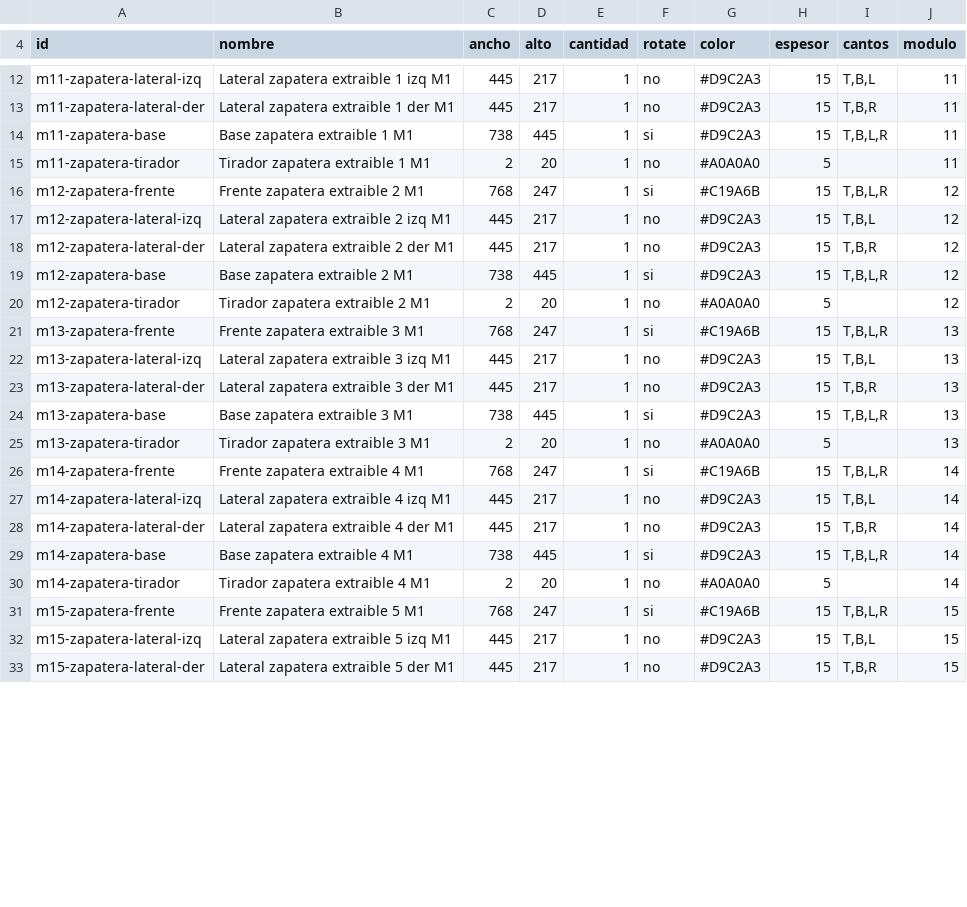
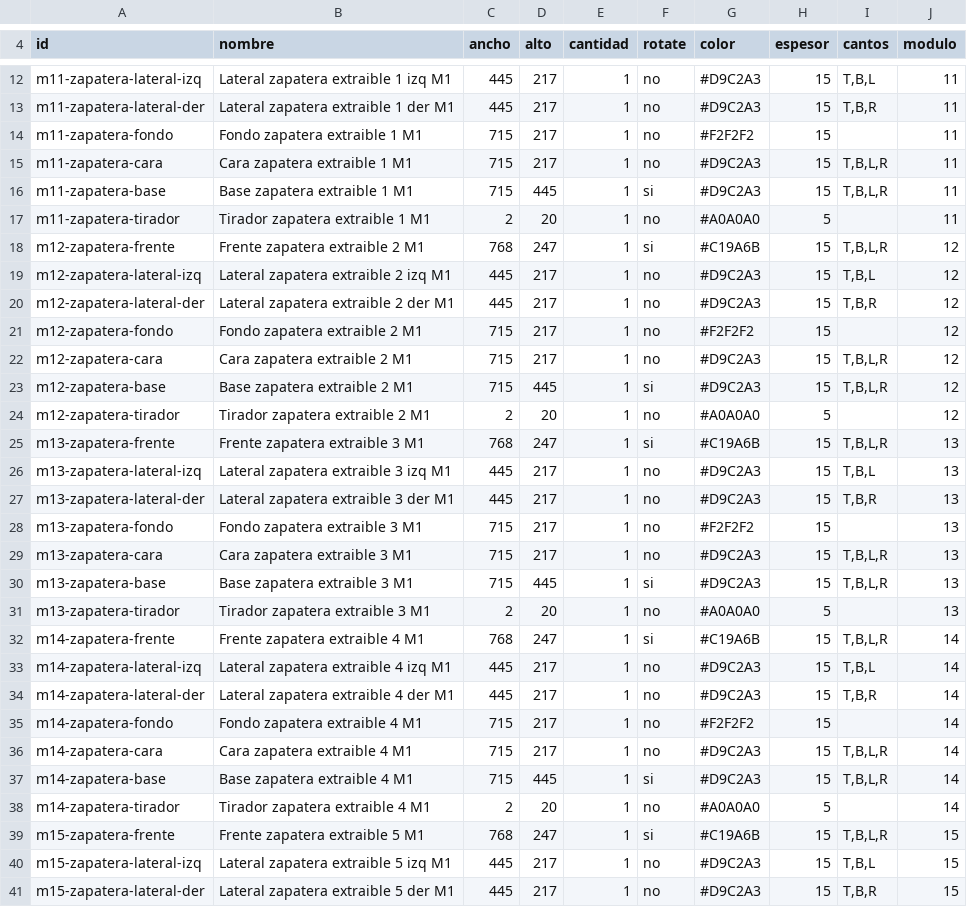
Before and after one commit to hernandomanotoa/cutternest, a CSV file: docs/Ejemplo_CSV_Zapatero_Extraible_Closet.csv, drawn as a sheet; only a part is shown, gaps mark what is left out; the diff covers the shown part only.

```diff
--- a/docs/Ejemplo_CSV_Zapatero_Extraible_Closet.csv
+++ b/docs/Ejemplo_CSV_Zapatero_Extraible_Closet.csv
@@ -13,3 +13,5 @@ m11-zapatera-lateral-izq,Lateral zapatera extraible 1 izq M1,445,217,1,no,#D9C2A
 m11-zapatera-lateral-der,Lateral zapatera extraible 1 der M1,445,217,1,no,#D9C2A3,15,"T,B,R",11
-m11-zapatera-base,Base zapatera extraible 1 M1,738,445,1,si,#D9C2A3,15,"T,B,L,R",11
+m11-zapatera-fondo,Fondo zapatera extraible 1 M1,715,217,1,no,#F2F2F2,15,,11
+m11-zapatera-cara,Cara zapatera extraible 1 M1,715,217,1,no,#D9C2A3,15,"T,B,L,R",11
+m11-zapatera-base,Base zapatera extraible 1 M1,715,445,1,si,#D9C2A3,15,"T,B,L,R",11
 m11-zapatera-tirador,Tirador zapatera extraible 1 M1,2,20,1,no,#A0A0A0,5,,11
@@ -18,3 +20,5 @@ m12-zapatera-lateral-izq,Lateral zapatera extraible 2 izq M1,445,217,1,no,#D9C2A
 m12-zapatera-lateral-der,Lateral zapatera extraible 2 der M1,445,217,1,no,#D9C2A3,15,"T,B,R",12
-m12-zapatera-base,Base zapatera extraible 2 M1,738,445,1,si,#D9C2A3,15,"T,B,L,R",12
+m12-zapatera-fondo,Fondo zapatera extraible 2 M1,715,217,1,no,#F2F2F2,15,,12
+m12-zapatera-cara,Cara zapatera extraible 2 M1,715,217,1,no,#D9C2A3,15,"T,B,L,R",12
+m12-zapatera-base,Base zapatera extraible 2 M1,715,445,1,si,#D9C2A3,15,"T,B,L,R",12
 m12-zapatera-tirador,Tirador zapatera extraible 2 M1,2,20,1,no,#A0A0A0,5,,12
@@ -23,3 +27,5 @@ m13-zapatera-lateral-izq,Lateral zapatera extraible 3 izq M1,445,217,1,no,#D9C2A
 m13-zapatera-lateral-der,Lateral zapatera extraible 3 der M1,445,217,1,no,#D9C2A3,15,"T,B,R",13
-m13-zapatera-base,Base zapatera extraible 3 M1,738,445,1,si,#D9C2A3,15,"T,B,L,R",13
+m13-zapatera-fondo,Fondo zapatera extraible 3 M1,715,217,1,no,#F2F2F2,15,,13
+m13-zapatera-cara,Cara zapatera extraible 3 M1,715,217,1,no,#D9C2A3,15,"T,B,L,R",13
+m13-zapatera-base,Base zapatera extraible 3 M1,715,445,1,si,#D9C2A3,15,"T,B,L,R",13
 m13-zapatera-tirador,Tirador zapatera extraible 3 M1,2,20,1,no,#A0A0A0,5,,13
@@ -28,3 +34,5 @@ m14-zapatera-lateral-izq,Lateral zapatera extraible 4 izq M1,445,217,1,no,#D9C2A
 m14-zapatera-lateral-der,Lateral zapatera extraible 4 der M1,445,217,1,no,#D9C2A3,15,"T,B,R",14
-m14-zapatera-base,Base zapatera extraible 4 M1,738,445,1,si,#D9C2A3,15,"T,B,L,R",14
+m14-zapatera-fondo,Fondo zapatera extraible 4 M1,715,217,1,no,#F2F2F2,15,,14
+m14-zapatera-cara,Cara zapatera extraible 4 M1,715,217,1,no,#D9C2A3,15,"T,B,L,R",14
+m14-zapatera-base,Base zapatera extraible 4 M1,715,445,1,si,#D9C2A3,15,"T,B,L,R",14
 m14-zapatera-tirador,Tirador zapatera extraible 4 M1,2,20,1,no,#A0A0A0,5,,14
```
Also changed, not shown: 3 added rows, 1 removed row and 1 edited cell elsewhere in this file, docs/Ejemplo_CSV_Cajonera_Correderas_Ocultas.csv, docs/Ejemplo_CSV_Zapatera_Repisa_Riel.csv, 36 other files.
